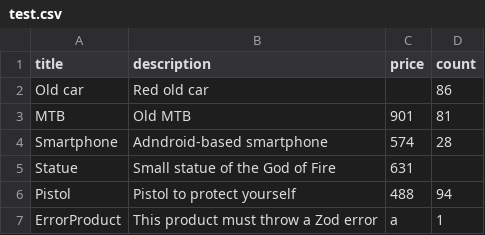
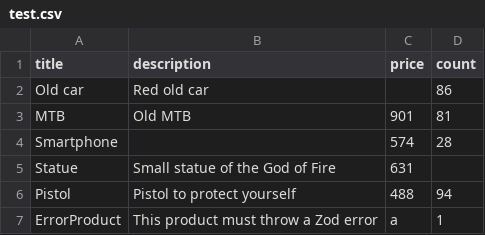
Before and after one commit to CarphatianSnake/nodejs-aws-shop-backend, a CSV file: src/mock/test.csv, drawn as a sheet; the diff names each change by its address in the sheet, - before the commit and + after, or states it on an @@ line.

Commit message:
refactor: create transactProduct fn, refactor tests and functions

```diff
--- a/src/mock/test.csv
+++ b/src/mock/test.csv
-B4 (description): Adndroid-based smartphone
+B4 (description): (empty)
```
Also changed, not shown: 13 other files.
